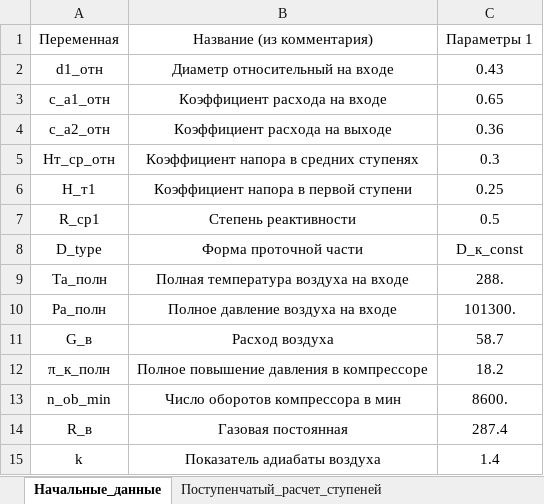
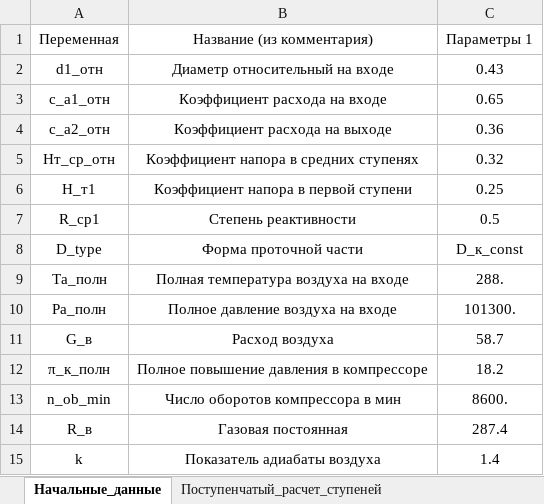
Before and after one commit to mikiway902/Compressor_Kurs, an Excel workbook: results/Итог_все_результаты.xlsx, sheet Начальные_данные, drawn as a sheet; values as stored, in another font and other column widths than the file's, no borders; the diff names each change by its address in the sheet, - before the commit and + after, or states it on an @@ line.

```diff
--- a/results/Итог_все_результаты.xlsx (sheet Начальные_данные)
+++ b/results/Итог_все_результаты.xlsx (sheet Начальные_данные)
-C5: 0.3
+C5: 0.32
```
Also changed, not shown: sheet Результаты_поиска_входных_данны, sheet Профилирование_лопаток, sheet Поступенчатый_расчет_ступеней, sheet Расчет_ступеней_по_высоте_лопат, results/Поступенчатый_расчет_ступеней.xlsx, results/Профилирование_лопаток.xlsx, 26 other files.
